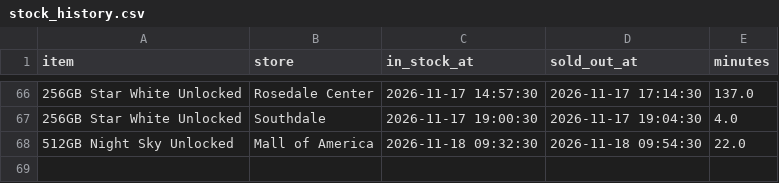
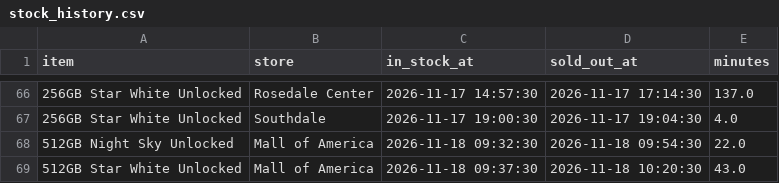
Before and after one commit to striker818/duo-watch, a CSV file: data/stock_history.csv, drawn as a sheet; only a part is shown, gaps mark what is left out.

```diff
--- a/data/stock_history.csv
+++ b/data/stock_history.csv
@@ -68 +68,2 @@ item,store,in_stock_at,sold_out_at,minutes
 512GB Night Sky Unlocked,Mall of America,2026-11-18 09:32:30,2026-11-18 09:54:30,22.0
+512GB Star White Unlocked,Mall of America,2026-11-18 09:37:30,2026-11-18 10:20:30,43.0
```
Also changed, not shown: 1 other file.
